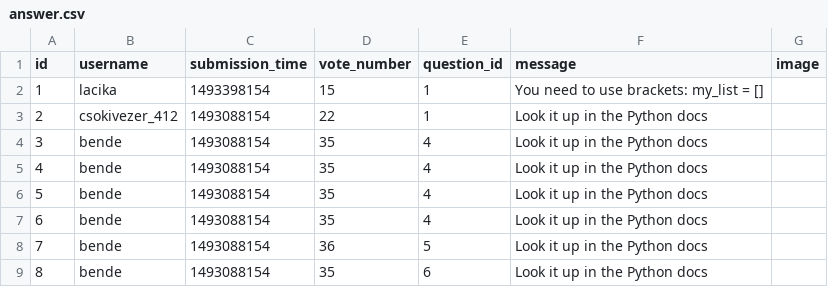
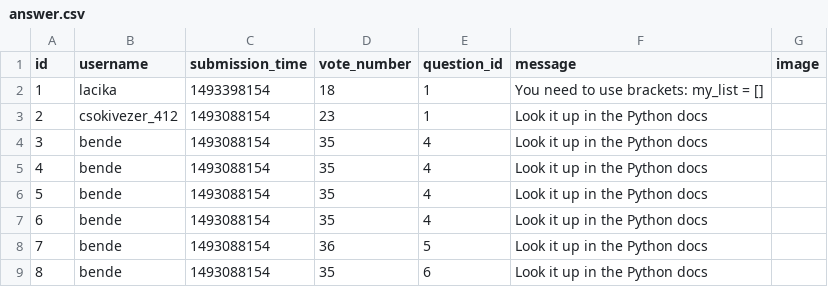
Before and after one commit to dudaskobendeguz/askmate2_v2, a CSV file: data/answer.csv, drawn as a sheet.

```diff
--- a/data/answer.csv
+++ b/data/answer.csv
@@ -1,4 +1,4 @@
 id,username,submission_time,vote_number,question_id,message,image
-1,lacika,1493398154,15,1,You need to use brackets: my_list = [],
-2,csokivezer_412,1493088154,22,1,Look it up in the Python docs,
+1,lacika,1493398154,18,1,You need to use brackets: my_list = [],
+2,csokivezer_412,1493088154,23,1,Look it up in the Python docs,
 3,bende,1493088154,35,4,Look it up in the Python docs,
```
Also changed, not shown: data/question.csv, 4 other files.
